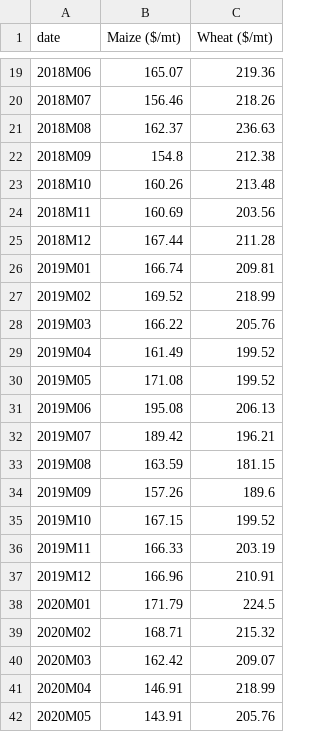
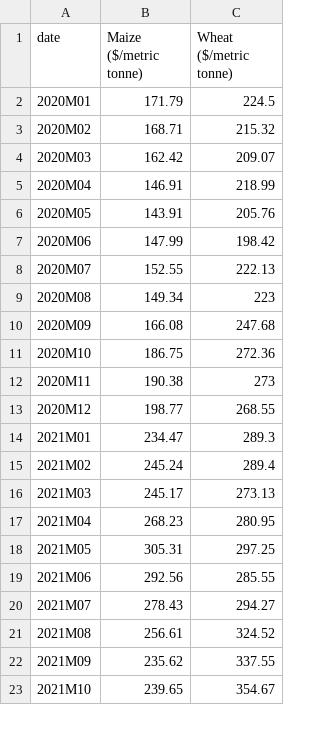
Before and after one commit to unctad-infovis/2022-black_sea_grain_initiative, a CSV file: assets/data/JCC data - figure_10.csv, drawn as a sheet; only a part is shown, gaps mark what is left out; the shorter side is filled out with more unchanged rows; the diff covers the shown part only.

```diff
--- a/assets/data/JCC data - figure_10.csv
+++ b/assets/data/JCC data - figure_10.csv
@@ -1 +1 @@
-date,Maize ($/mt),Wheat ($/mt)
+date,Maize ($/metric tonne),Wheat ($/metric tonne)
@@ -19,20 +2 @@ date,Maize ($/mt),Wheat ($/mt)
-2018M06,165.07,219.36
-2018M07,156.46,218.26
-2018M08,162.37,236.63
-2018M09,154.8,212.38
-2018M10,160.26,213.48
-2018M11,160.69,203.56
-2018M12,167.44,211.28
-2019M01,166.74,209.81
-2019M02,169.52,218.99
-2019M03,166.22,205.76
-2019M04,161.49,199.52
-2019M05,171.08,199.52
-2019M06,195.08,206.13
-2019M07,189.42,196.21
-2019M08,163.59,181.15
-2019M09,157.26,189.6
-2019M10,167.15,199.52
-2019M11,166.33,203.19
-2019M12,166.96,210.91
 2020M01,171.79,224.5
```
Also changed, not shown: 17 removed rows elsewhere in this file, public/assets/data/2022-black_sea_grain_initiative_figure_10.csv, 3 other files.
